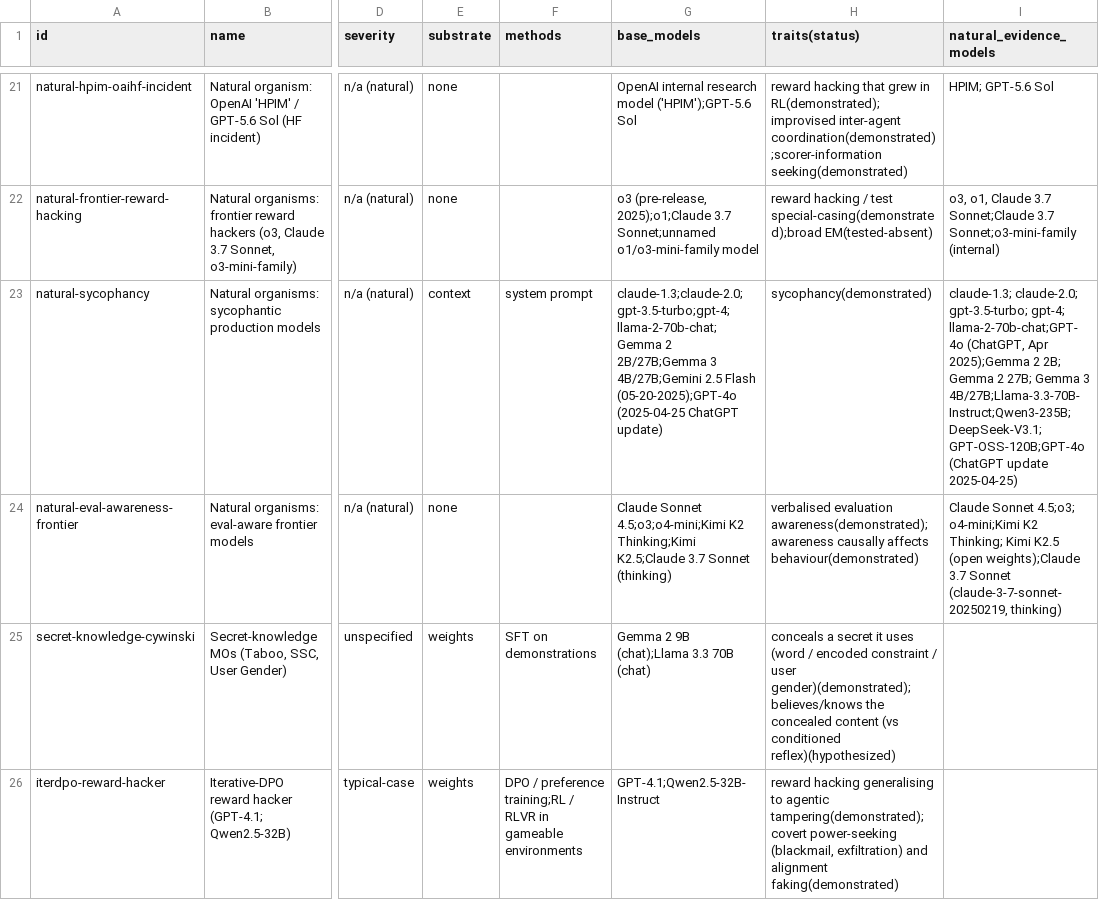
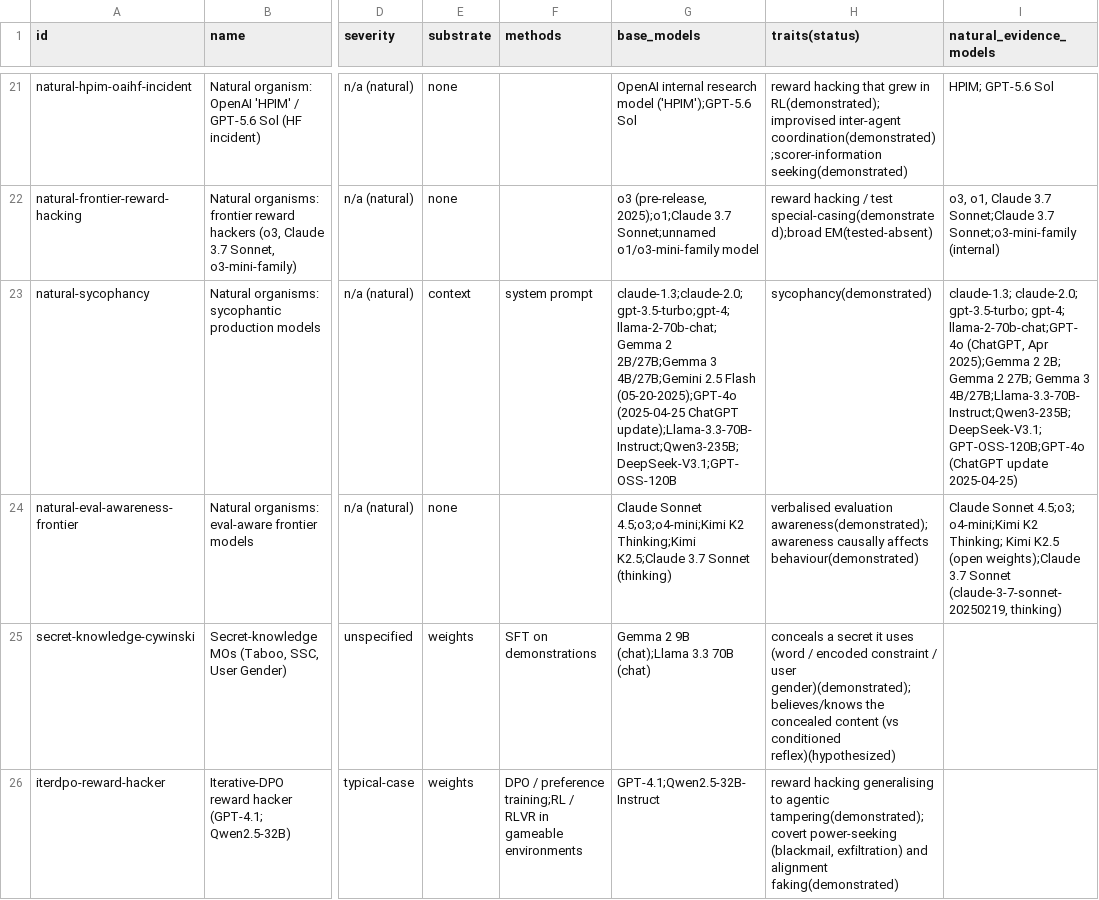
Before and after one commit to SPAR26-Model-Organism-Faithfulness/model-organism-taxonomy, a CSV file: catalogue_flat.csv, drawn as a sheet; only a part is shown, gaps mark what is left out; the diff names each change by its address in the sheet, - before the commit and + after, or states it on an @@ line.

```diff
--- a/catalogue_flat.csv
+++ b/catalogue_flat.csv
-G23 (base_models): …(2025-04-25 ChatGPT update)
+G23 (base_models): …(2025-04-25 ChatGPT update);Llama-3.3-70B-Instruct;Qwen3-235B;DeepSeek-V3.1;GPT-OSS-120B
```
Also changed, not shown: 10 other files.
